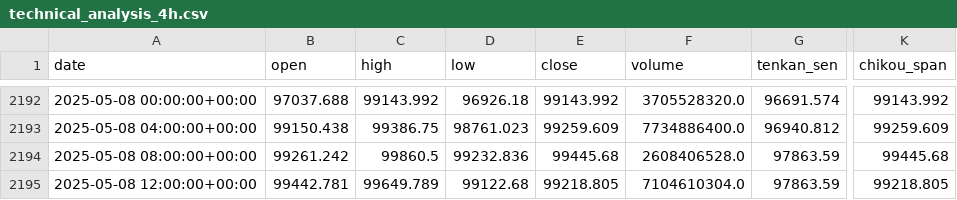
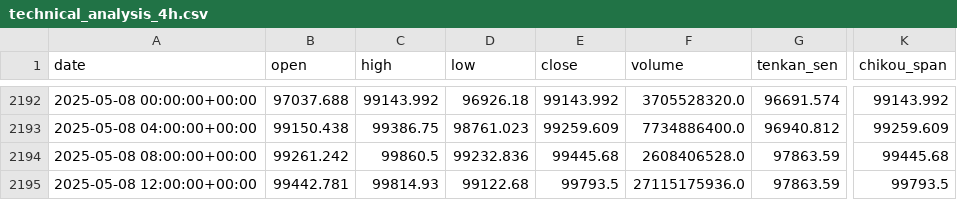
Before and after one commit to 9DSH/ComboOptions, a CSV file: technical_analysis_4h.csv, drawn as a sheet; only a part is shown, gaps mark what is left out; the diff names each change by its address in the sheet, - before the commit and + after, or states it on an @@ line.

```diff
--- a/technical_analysis_4h.csv
+++ b/technical_analysis_4h.csv
-C2195 (high): 99649.789
+C2195 (high): 99814.93
-E2195 (close): 99218.805
+E2195 (close): 99793.5
-F2195 (volume): 7104610304.0
+F2195 (volume): 27115175936.0
-K2195 (chikou_span): 99218.805
+K2195 (chikou_span): 99793.5
```
Also changed, not shown: 2 other files.
